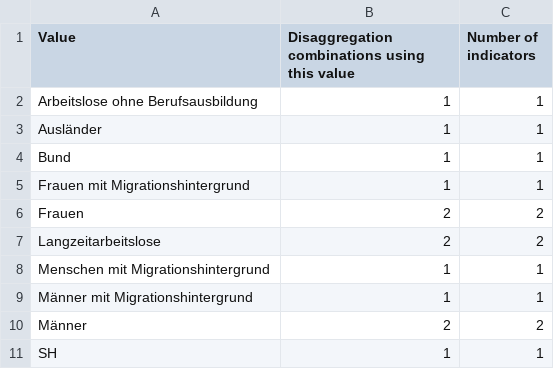
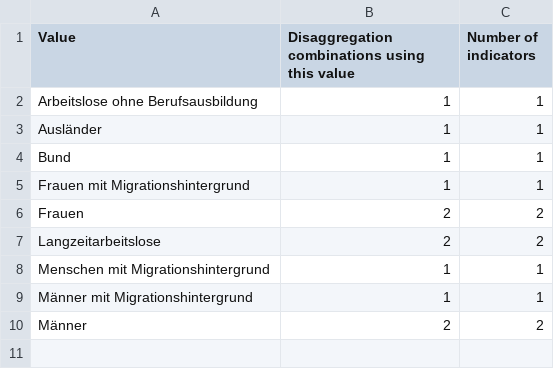
Before and after one commit to Land-Schleswig-Holstein/osdg-data, a CSV file: values--disaggregation--gruppe.csv, drawn as a sheet.

```diff
--- a/values--disaggregation--gruppe.csv
+++ b/values--disaggregation--gruppe.csv
@@ -10,2 +10 @@ Männer mit Migrationshintergrund,1,1
 Männer,2,2
-SH,1,1
```
Also changed, not shown: 20 other files.
